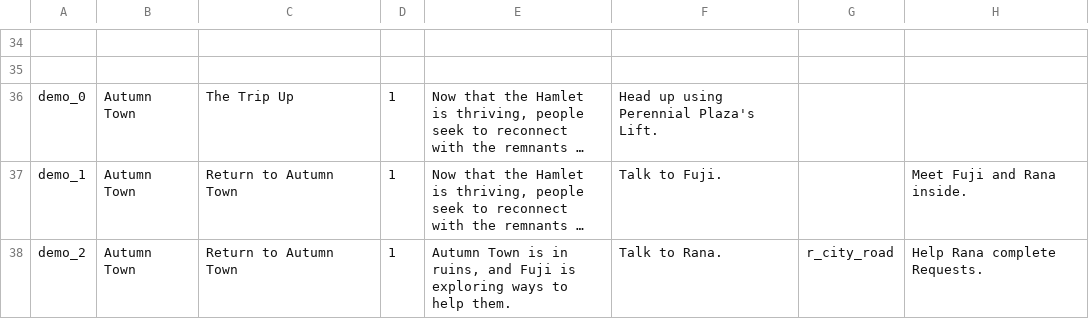
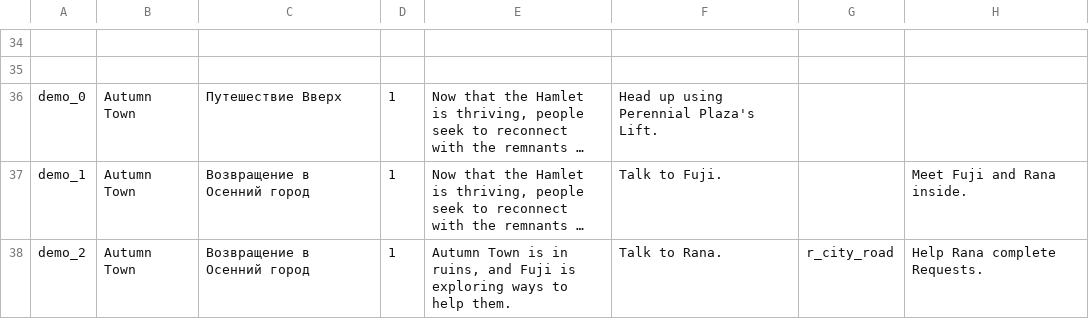
Before and after one commit to redspirit/gardenstory_tools, a CSV file: texts/translated/storyprog.csv, drawn as a sheet; only a part is shown, gaps mark what is left out; long unchanged cells end in …; the diff covers the shown part only; the diff names each change by its address in the sheet, - before the commit and + after, or states it on an @@ line.

```diff
--- a/texts/translated/storyprog.csv
+++ b/texts/translated/storyprog.csv
-C36: The Trip Up
+C36: Путешествие Вверх
-C37:C38: Return to Autumn Town
+C37:C38: Возвращение в Осенний город
```
Also changed, not shown: 65 edited cells elsewhere in this file, texts/translated/requests.csv.
